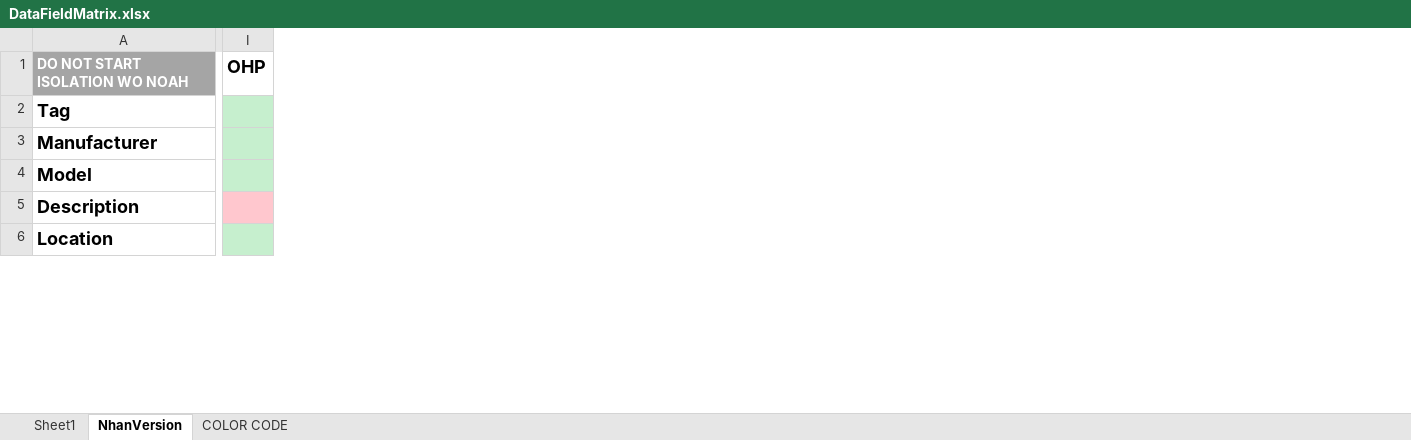
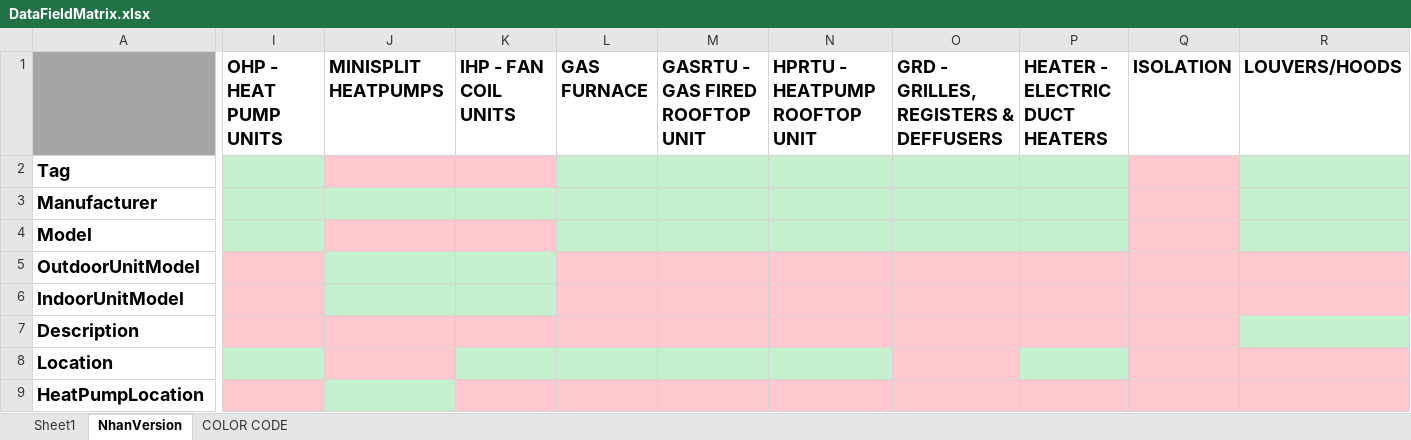
Before and after one commit to emeraldaire/Aire.DataEntryForms, an Excel workbook: ScheduleEntryForms/Documentation/DataFieldMatrix.xlsx, sheet NhanVersion, drawn as a sheet; only a part is shown, gaps mark what is left out; values as stored, in another font and other column widths than the file's, no borders; removed rows and columns are numbered as before the commit, all else as after; rows hold the shown columns only; the diff covers the shown part only; the diff names each change by its address in the sheet, - before the commit and + after, or states it on an @@ line.

```diff
--- a/ScheduleEntryForms/Documentation/DataFieldMatrix.xlsx (sheet NhanVersion)
+++ b/ScheduleEntryForms/Documentation/DataFieldMatrix.xlsx (sheet NhanVersion)
-column I, row 1: OHP
+column I, row 1: OHP - HEAT PUMP UNITS
+column J, row 1: MINISPLIT HEATPUMPS
+column K, row 1: IHP - FAN COIL UNITS
+column L, row 1: GAS FURNACE
+column M, row 1: GASRTU - GAS FIRED ROOFTOP UNIT
+column N, row 1: HPRTU - HEATPUMP ROOFTOP UNIT
+column O, row 1: GRD - GRILLES, REGISTERS & DEFFUSERS
+column P, row 1: HEATER - ELECTRIC DUCT HEATERS
+column Q, row 1: ISOLATION
+column R, row 1: LOUVERS/HOODS
-A1: DO NOT START ISOLATION WO NOAH
+A1: (empty)
+row 5: OutdoorUnitModel
+row 6: IndoorUnitModel
+row 9: HeatPumpLocation
```
Also changed, not shown: 26 added rows, 1 added column and cell formats elsewhere in this sheet.
